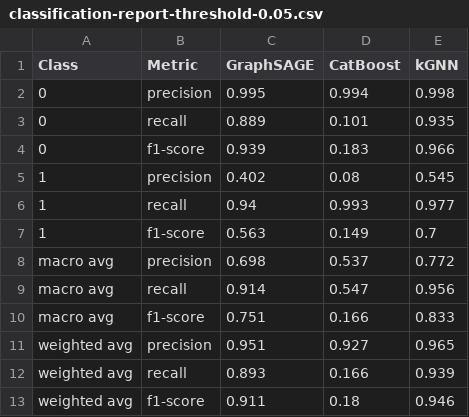
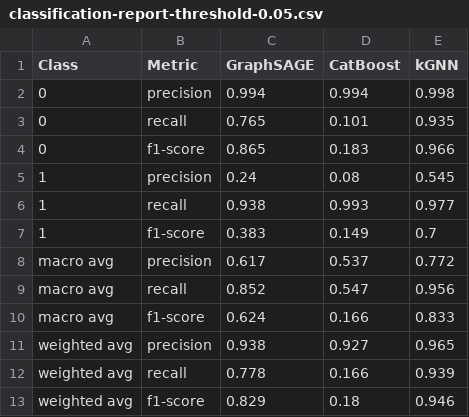
Before and after one commit to domvwt/msc-thesis, a CSV file: reports/classification-report-threshold-0.05.csv, drawn as a sheet.

```diff
--- a/reports/classification-report-threshold-0.05.csv
+++ b/reports/classification-report-threshold-0.05.csv
@@ -1,13 +1,13 @@
 Class,Metric,GraphSAGE,CatBoost,kGNN
-0,precision,0.995,0.994,0.998
-0,recall,0.889,0.101,0.935
-0,f1-score,0.939,0.183,0.966
-1,precision,0.402,0.08,0.545
-1,recall,0.94,0.993,0.977
-1,f1-score,0.563,0.149,0.7
-macro avg,precision,0.698,0.537,0.772
-macro avg,recall,0.914,0.547,0.956
-macro avg,f1-score,0.751,0.166,0.833
-weighted avg,precision,0.951,0.927,0.965
-weighted avg,recall,0.893,0.166,0.939
-weighted avg,f1-score,0.911,0.18,0.946
+0,precision,0.994,0.994,0.998
+0,recall,0.765,0.101,0.935
+0,f1-score,0.865,0.183,0.966
+1,precision,0.24,0.08,0.545
+1,recall,0.938,0.993,0.977
+1,f1-score,0.383,0.149,0.7
+macro avg,precision,0.617,0.537,0.772
+macro avg,recall,0.852,0.547,0.956
+macro avg,f1-score,0.624,0.166,0.833
+weighted avg,precision,0.938,0.927,0.965
+weighted avg,recall,0.778,0.166,0.939
+weighted avg,f1-score,0.829,0.18,0.946
```
Also changed, not shown: reports/classification-report-threshold-0.01.csv, reports/classification-report-threshold-0.1.csv, 20 other files.
